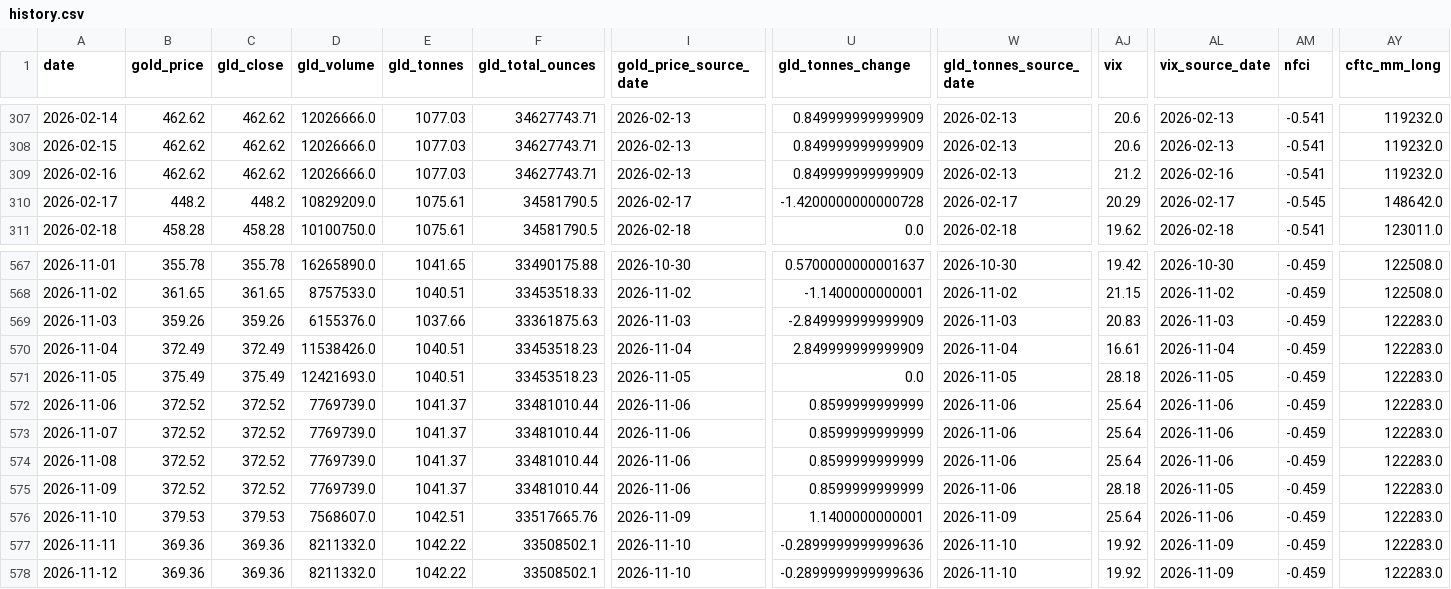
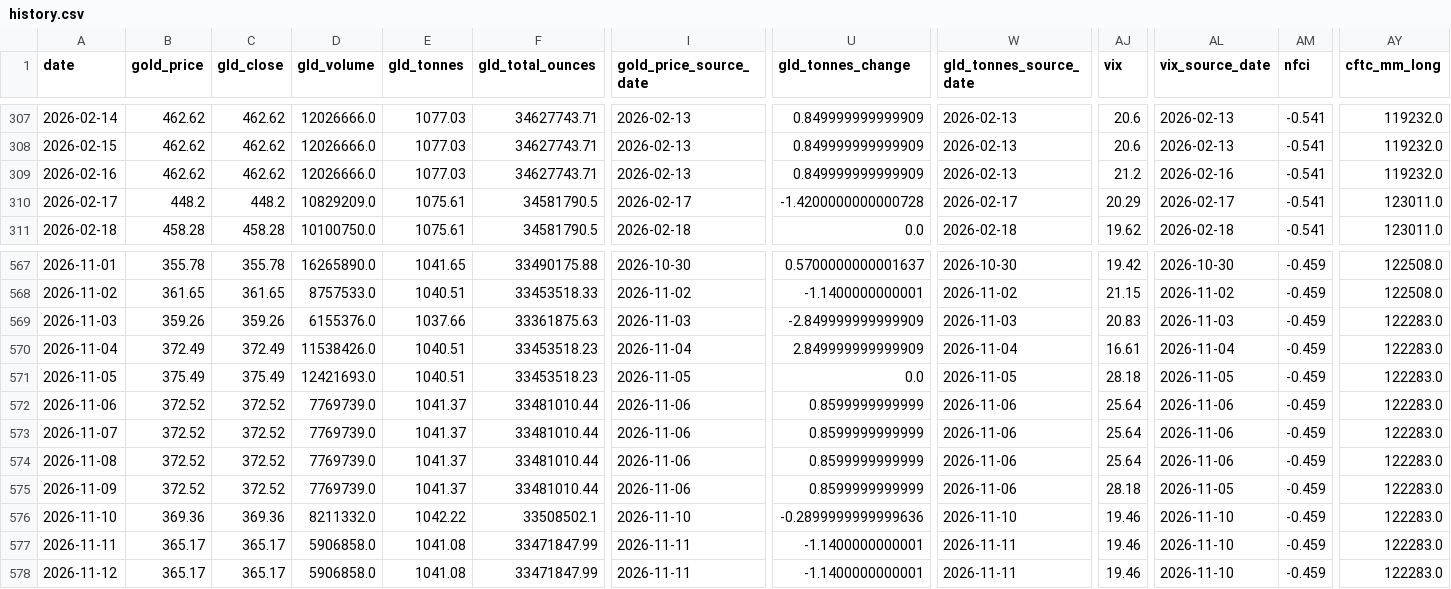
Before and after one commit to lihaoyuan-afk/github-ai-daily-report, a CSV file: GoldHunter/data/history.csv, drawn as a sheet; only a part is shown, gaps mark what is left out; the diff covers the shown part only; the diff names each change by its address in the sheet, - before the commit and + after, or states it on an @@ line.

```diff
--- a/GoldHunter/data/history.csv
+++ b/GoldHunter/data/history.csv
-AM310 (nfci): -0.545
+AM310 (nfci): -0.541
-AY310 (cftc_mm_long): 148642.0
+AY310 (cftc_mm_long): 123011.0
-B576 (gold_price): 379.53
+B576 (gold_price): 369.36
-C576 (gld_close): 379.53
+C576 (gld_close): 369.36
-D576 (gld_volume): 7568607.0
+D576 (gld_volume): 8211332.0
-E576 (gld_tonnes): 1042.51
+E576 (gld_tonnes): 1042.22
-F576 (gld_total_ounces): 33517665.76
+F576 (gld_total_ounces): 33508502.1
-I576 (gold_price_source_date): 2026-11-09
+I576 (gold_price_source_date): 2026-11-10
-U576 (gld_tonnes_change): 1.1400000000001
+U576 (gld_tonnes_change): -0.2899999999999636
-W576 (gld_tonnes_source_date): 2026-11-09
+W576 (gld_tonnes_source_date): 2026-11-10
-AJ576 (vix): 25.64
+AJ576 (vix): 19.46
-AL576 (vix_source_date): 2026-11-06
+AL576 (vix_source_date): 2026-11-10
-B577:B578 (gold_price): 369.36
+B577:B578 (gold_price): 365.17
-C577:C578 (gld_close): 369.36
+C577:C578 (gld_close): 365.17
-D577:D578 (gld_volume): 8211332.0
+D577:D578 (gld_volume): 5906858.0
-E577:E578 (gld_tonnes): 1042.22
+E577:E578 (gld_tonnes): 1041.08
-F577:F578 (gld_total_ounces): 33508502.1
+F577:F578 (gld_total_ounces): 33471847.99
-I577:I578 (gold_price_source_date): 2026-11-10
+I577:I578 (gold_price_source_date): 2026-11-11
-U577:U578 (gld_tonnes_change): -0.2899999999999636
+U577:U578 (gld_tonnes_change): -1.1400000000001
-W577:W578 (gld_tonnes_source_date): 2026-11-10
+W577:W578 (gld_tonnes_source_date): 2026-11-11
-AJ577:AJ578 (vix): 19.92
+AJ577:AJ578 (vix): 19.46
-AL577:AL578 (vix_source_date): 2026-11-09
+AL577:AL578 (vix_source_date): 2026-11-10
```
Also changed, not shown: 20 edited cells elsewhere in this file, 3 other files.
